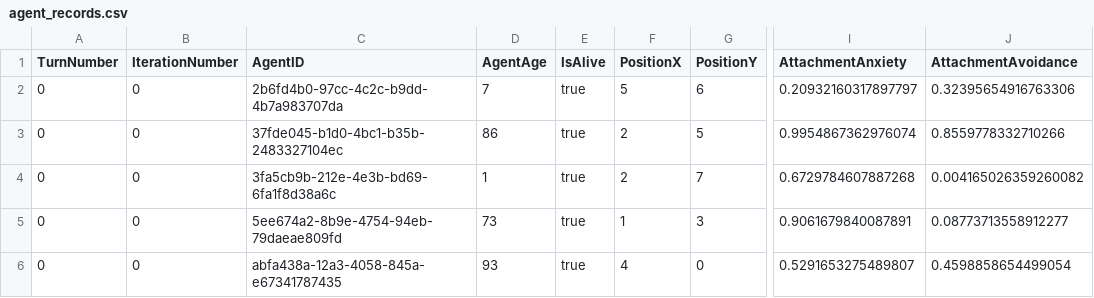
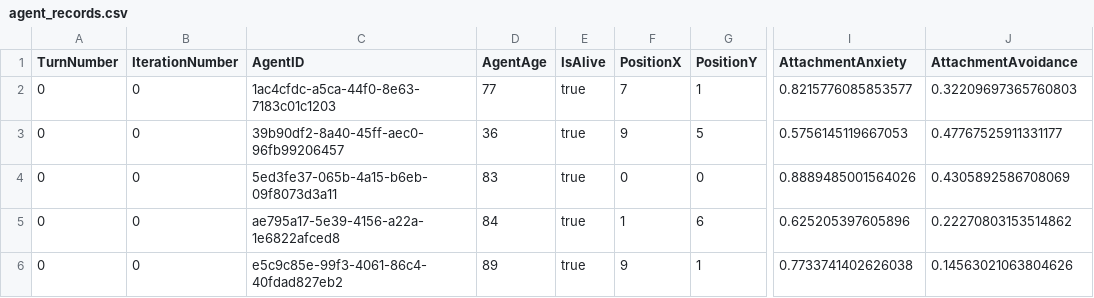
Before and after one commit to aaashah/TMT_FYP, a CSV file: visualisation_output/csv_data/agent_records.csv, drawn as a sheet; only a part is shown, gaps mark what is left out; the diff covers the shown part only; the diff names each change by its address in the sheet, - before the commit and + after, or states it on an @@ line.

```diff
--- a/visualisation_output/csv_data/agent_records.csv
+++ b/visualisation_output/csv_data/agent_records.csv
-C2 (AgentID): 2b6fd4b0-97cc-4c2c-b9dd-4b7a983707da
+C2 (AgentID): 1ac4cfdc-a5ca-44f0-8e63-7183c01c1203
-D2 (AgentAge): 7
+D2 (AgentAge): 77
-F2 (PositionX): 5
+F2 (PositionX): 7
-G2 (PositionY): 6
+G2 (PositionY): 1
-I2 (AttachmentAnxiety): 0.20932160317897797
+I2 (AttachmentAnxiety): 0.8215776085853577
-J2 (AttachmentAvoidance): 0.32395654916763306
+J2 (AttachmentAvoidance): 0.32209697365760803
-C3 (AgentID): 37fde045-b1d0-4bc1-b35b-2483327104ec
+C3 (AgentID): 39b90df2-8a40-45ff-aec0-96fb99206457
-D3 (AgentAge): 86
+D3 (AgentAge): 36
-F3 (PositionX): 2
+F3 (PositionX): 9
-I3 (AttachmentAnxiety): 0.9954867362976074
+I3 (AttachmentAnxiety): 0.5756145119667053
-J3 (AttachmentAvoidance): 0.8559778332710266
+J3 (AttachmentAvoidance): 0.47767525911331177
-C4 (AgentID): 3fa5cb9b-212e-4e3b-bd69-6fa1f8d38a6c
+C4 (AgentID): 5ed3fe37-065b-4a15-b6eb-09f8073d3a11
-D4 (AgentAge): 1
+D4 (AgentAge): 83
-F4 (PositionX): 2
+F4 (PositionX): 0
-G4 (PositionY): 7
+G4 (PositionY): 0
-I4 (AttachmentAnxiety): 0.6729784607887268
+I4 (AttachmentAnxiety): 0.8889485001564026
-J4 (AttachmentAvoidance): 0.004165026359260082
+J4 (AttachmentAvoidance): 0.4305892586708069
-C5 (AgentID): 5ee674a2-8b9e-4754-94eb-79daeae809fd
+C5 (AgentID): ae795a17-5e39-4156-a22a-1e6822afced8
-D5 (AgentAge): 73
+D5 (AgentAge): 84
-G5 (PositionY): 3
+G5 (PositionY): 6
-I5 (AttachmentAnxiety): 0.9061679840087891
+I5 (AttachmentAnxiety): 0.625205397605896
-J5 (AttachmentAvoidance): 0.08773713558912277
+J5 (AttachmentAvoidance): 0.22270803153514862
-C6 (AgentID): abfa438a-12a3-4058-845a-e67341787435
+C6 (AgentID): e5c9c85e-99f3-4061-86c4-40fdad827eb2
-D6 (AgentAge): 93
+D6 (AgentAge): 89
-F6 (PositionX): 4
+F6 (PositionX): 9
-G6 (PositionY): 0
+G6 (PositionY): 1
-I6 (AttachmentAnxiety): 0.5291653275489807
+I6 (AttachmentAnxiety): 0.7733741402626038
-J6 (AttachmentAvoidance): 0.4598858654499054
+J6 (AttachmentAvoidance): 0.14563021063804626
```
Also changed, not shown: 146 edited cells elsewhere in this file, 3 other files.
